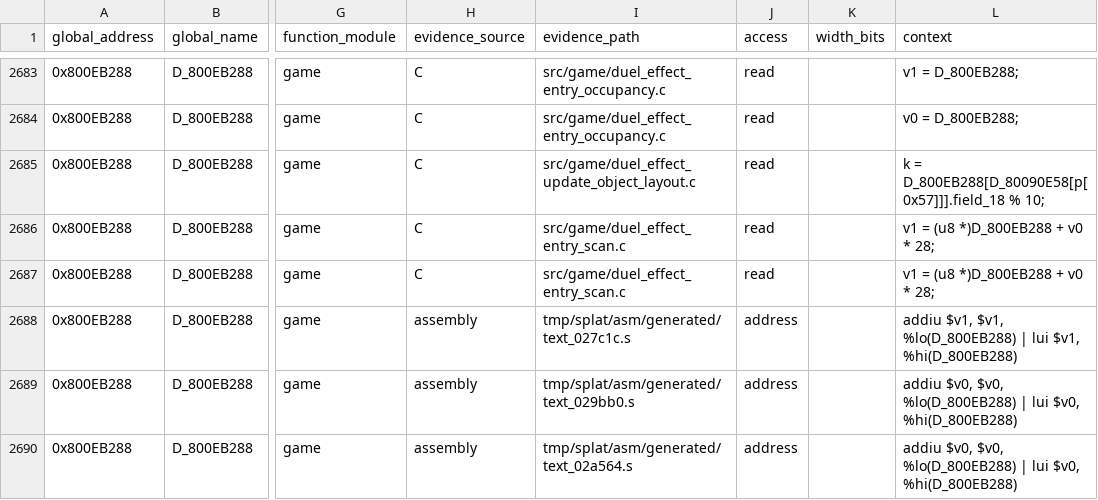
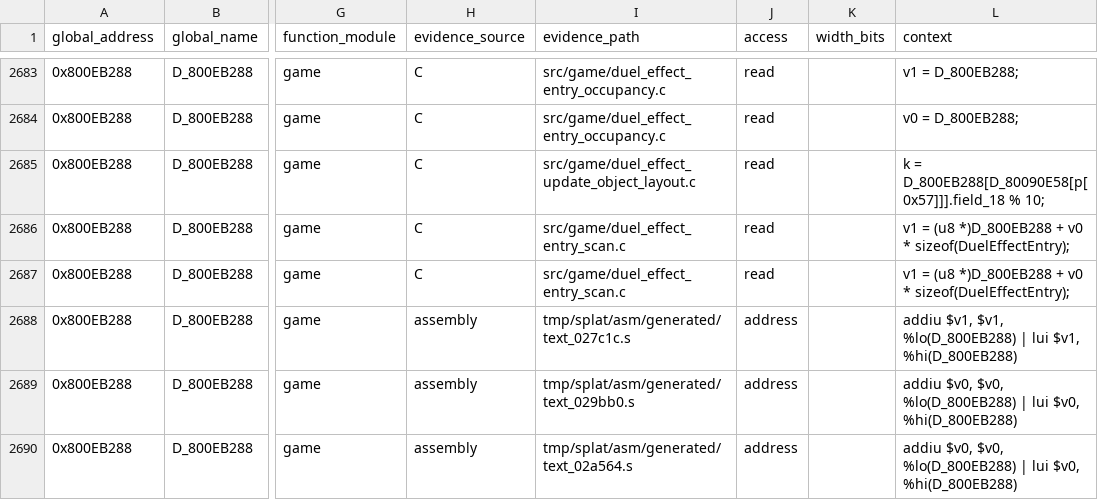
Before and after one commit to MaChInEgUn3/memories-decomp, a CSV file: notes/global-usage.csv, drawn as a sheet; only a part is shown, gaps mark what is left out; the diff names each change by its address in the sheet, - before the commit and + after, or states it on an @@ line.

Commit message:
refactor: use duel effect entry size (#80)
Replaces the raw 28-byte strides in the bounded DuelEffectEntry scans with
sizeof(DuelEffectEntry), and updates the comments to name the record type.

The array D_800EB288 is already declared as DuelEffectEntry[] in
src/game/duel_effect.h, which also carries a compile-time assertion that the
type is exactly 0x1C bytes, so this makes the traversal agree with its own
declaration rather than asserting anything new. The stride is independently
corroborated by func_80039D64, which copies complete seven-word records
advancing both pointers by 0x1C, and by the modeled extent 620 * 0x1C = 0x43D0
ending just before D_800EF668.

Unlike a rename, sizeof substitution is byte-sensitive: any other size would
change the multiply and the increment. CI reproduced SHA-256
84a54ed74f3d0edd6d81380839f7e4ef5bfb21ecea18be9a062bd6bfa5a45c88.

notes/global-usage.csv rows were verified by hand, as make check-global-usage
does not run in CI.

Part of #50.

```diff
--- a/notes/global-usage.csv
+++ b/notes/global-usage.csv
-L2686:L2687 (context): v1 = (u8 *)D_800EB288 + v0 * 28;
+L2686:L2687 (context): v1 = (u8 *)D_800EB288 + v0 * sizeof(DuelEffectEntry);
```
Also changed, not shown: 1 other file.
